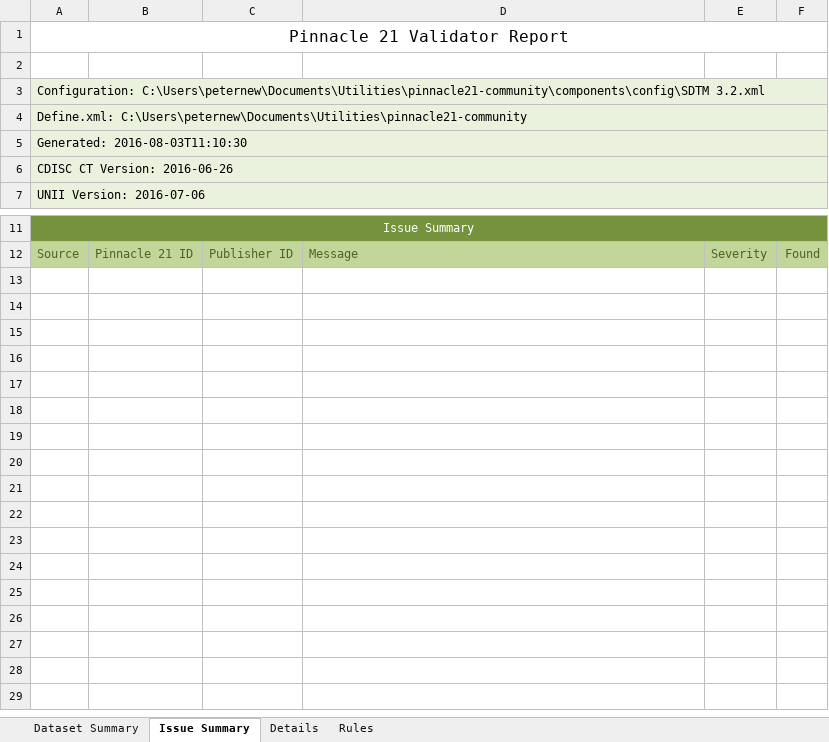
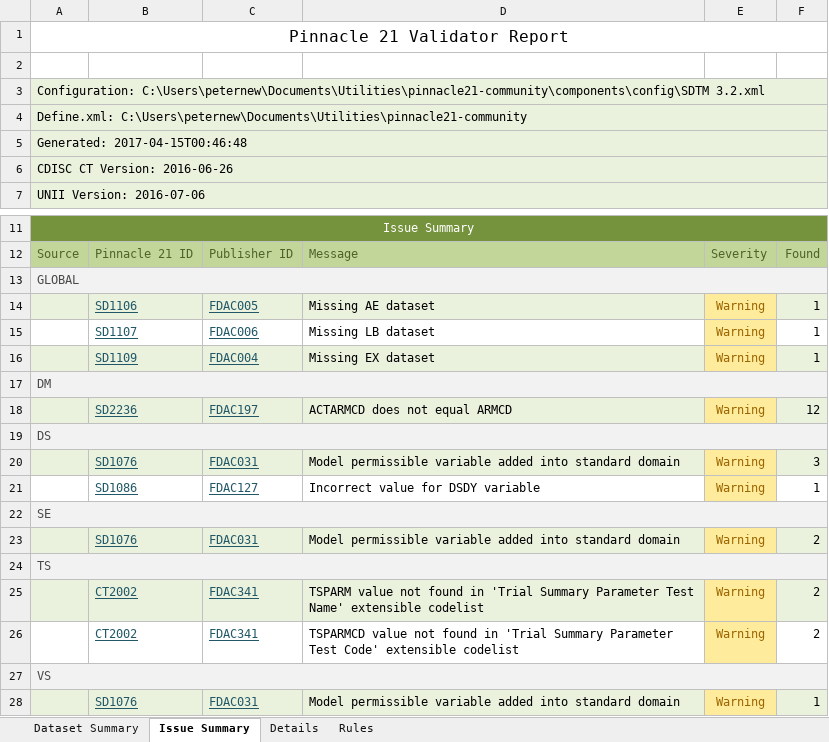
Before and after one commit to mtandp/TestDataFactory, an Excel workbook: Updated/opencdisc-report-SDTM.xlsx, sheet Issue Summary, drawn as a sheet; only a part is shown, gaps mark what is left out; values as stored, in another font and other column widths than the file's, no borders; the diff names each change by its address in the sheet, - before the commit and + after, or states it on an @@ line.

```diff
--- a/Updated/opencdisc-report-SDTM.xlsx (sheet Issue Summary)
+++ b/Updated/opencdisc-report-SDTM.xlsx (sheet Issue Summary)
-A5: Generated: 2016-08-03T11:10:30
+A5: Generated: 2017-04-15T00:46:48
+row 13: GLOBAL
+row 14:  | SD1106 | FDAC005 | Missing AE dataset | Warning | 1
+row 15:  | SD1107 | FDAC006 | Missing LB dataset | Warning | 1
+row 16:  | SD1109 | FDAC004 | Missing EX dataset | Warning | 1
+row 17: DM
+row 18:  | SD2236 | FDAC197 | ACTARMCD does not equal ARMCD | Warning | 12
+row 19: DS
+row 20:  | SD1076 | FDAC031 | Model permissible variable added into standard domain | Warning | 3
+row 21:  | SD1086 | FDAC127 | Incorrect value for DSDY variable | Warning | 1
+row 22: SE
+row 23:  | SD1076 | FDAC031 | Model permissible variable added into standard domain | Warning | 2
+row 24: TS
+row 25:  | CT2002 | FDAC341 | TSPARM value not found in 'Trial Summary Parameter Test Name' extensible codelist | Warning | 2
+row 26:  | CT2002 | FDAC341 | TSPARMCD value not found in 'Trial Summary Parameter Test Code' extensible codelist | Warning | 2
+row 27: VS
+row 28:  | SD1076 | FDAC031 | Model permissible variable added into standard domain | Warning | 1
```
Also changed, not shown: sheet Details, sheet Dataset Summary.
